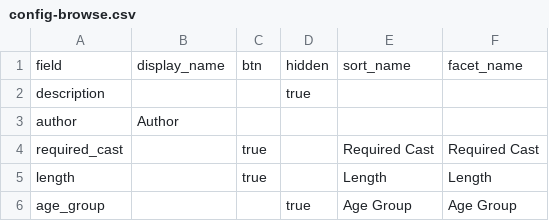
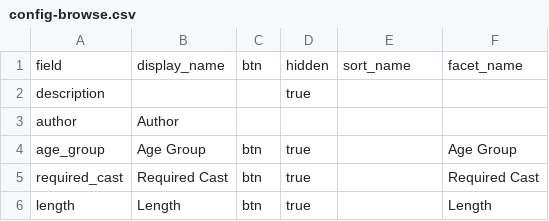
Before and after one commit to chrkav/yppc.script.database, a CSV file: _data/config-browse.csv, drawn as a sheet.

```diff
--- a/_data/config-browse.csv
+++ b/_data/config-browse.csv
@@ -3,4 +3,4 @@ description,,,true,
 author,Author,,,
-required_cast,,true,,Required Cast,Required Cast
-length,,true,,Length,Length
-age_group,,,true,Age Group,Age Group
+age_group,Age Group,btn,true,,Age Group
+required_cast,Required Cast,btn,true,,Required Cast
+length,Length,btn,true,,Length
```
Also changed, not shown: _data/config-nav.csv, 12 other files.
